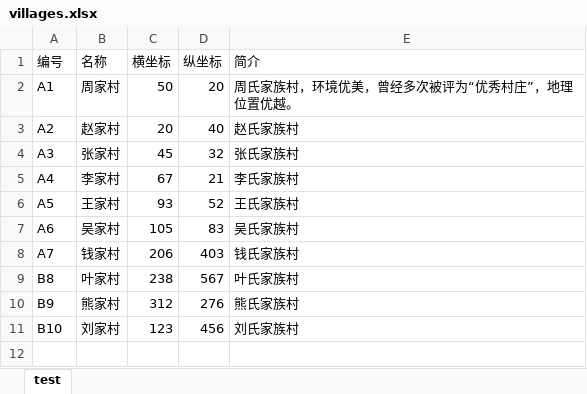
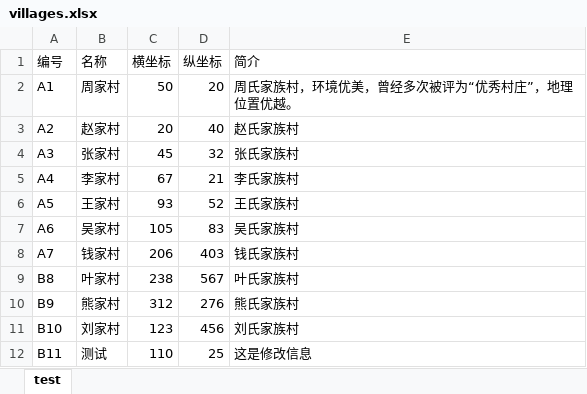
Before and after one commit to wendisx/ds_design_gui, an Excel workbook: src/main/resources/assets/villages.xlsx, sheet test, drawn as a sheet; values as stored, in another font and other column widths than the file's, no borders; the diff names each change by its address in the sheet, - before the commit and + after, or states it on an @@ line.

```diff
--- a/src/main/resources/assets/villages.xlsx (sheet test)
+++ b/src/main/resources/assets/villages.xlsx (sheet test)
+row 12: B11 | 测试 | 110 | 25 | 这是修改信息
```
Also changed, not shown: src/main/resources/assets/roads.xlsx, 3 other files.
